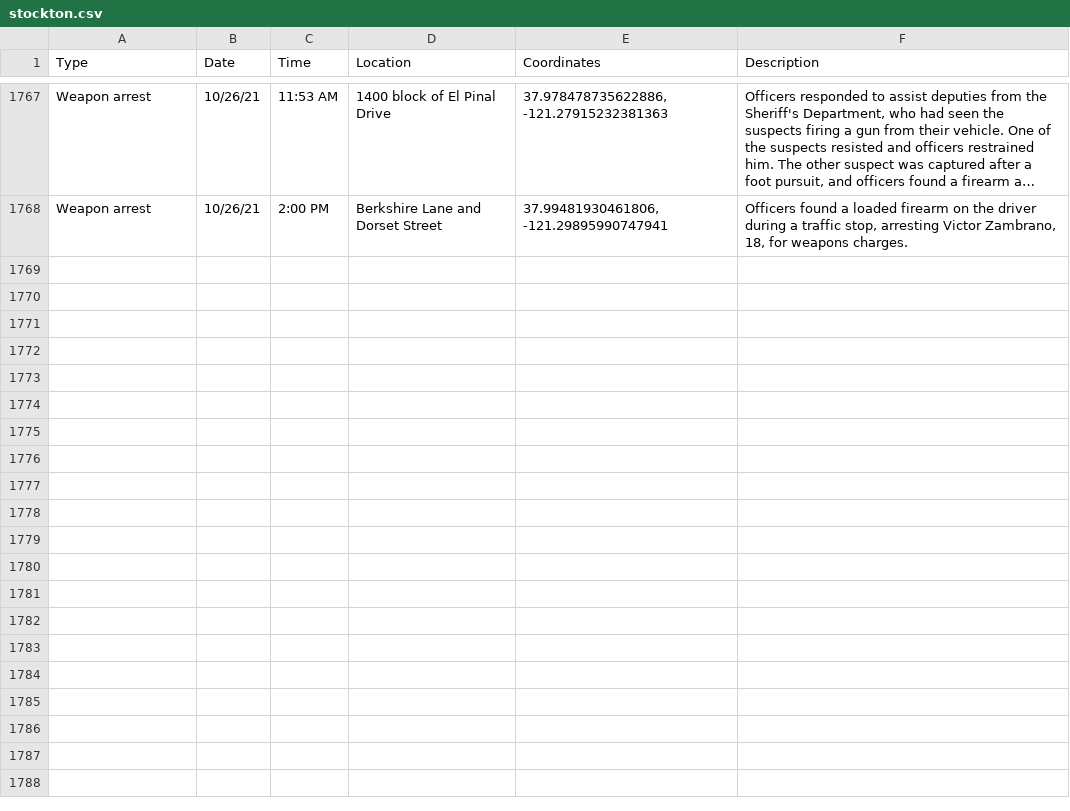
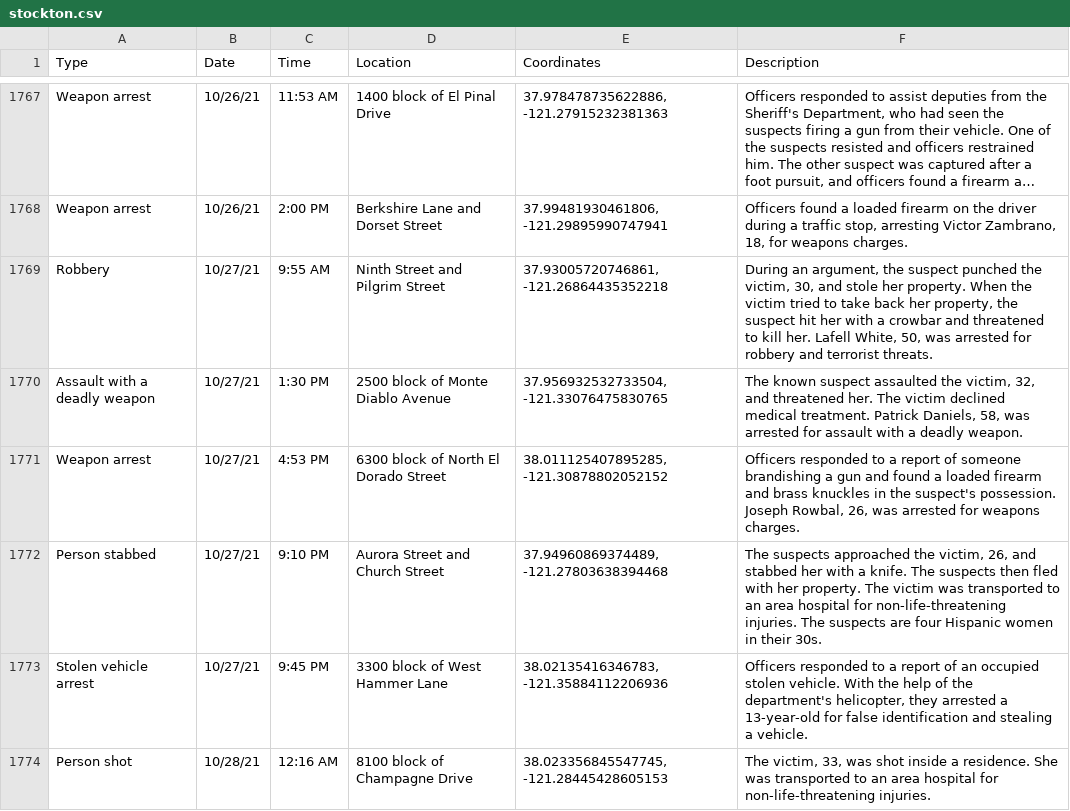
Before and after one commit to miriamwaldvogel/209politics, a CSV file: projects/crimemaps/data/stockton.csv, drawn as a sheet; only a part is shown, gaps mark what is left out; long unchanged cells end in …; the diff names each change by its address in the sheet, - before the commit and + after, or states it on an @@ line.

```diff
--- a/projects/crimemaps/data/stockton.csv
+++ b/projects/crimemaps/data/stockton.csv
+row 1769: Robbery | 10/27/21 | 9:55 AM | Ninth Street and Pilgrim Street | 37.93005720746861, -121.26864435352218 | During an argument, the suspect punched the victim, 30, and stole her property. When the victim tried to take back her property, the suspect hit her with a crowbar and threatened to kill her. Lafell White, 50, was arrested for robbery and terrorist threats.
+row 1770: Assault with a deadly weapon | 10/27/21 | 1:30 PM | 2500 block of Monte Diablo Avenue | 37.956932532733504, -121.33076475830765 | The known suspect assaulted the victim, 32, and threatened her. The victim declined medical treatment. Patrick Daniels, 58, was arrested for assault with a deadly weapon.
+row 1771: Weapon arrest | 10/27/21 | 4:53 PM | 6300 block of North El Dorado Street | 38.011125407895285, -121.30878802052152 | Officers responded to a report of someone brandishing a gun and found a loaded firearm and brass knuckles in the suspect's possession. Joseph Rowbal, 26, was arrested for weapons charges.
+row 1772: Person stabbed | 10/27/21 | 9:10 PM | Aurora Street and Church Street | 37.94960869374489, -121.27803638394468 | The suspects approached the victim, 26, and stabbed her with a knife. The suspects then fled with her property. The victim was transported to an area hospital for non-life-threatening injuries. The suspects are four Hispanic women in their 30s.
+row 1773: Stolen vehicle arrest | 10/27/21 | 9:45 PM | 3300 block of West Hammer Lane | 38.02135416346783, -121.35884112206936 | Officers responded to a report of an occupied stolen vehicle. With the help of the department's helicopter, they arrested a 13-year-old for false identification and stealing a vehicle.
+row 1774: Person shot | 10/28/21 | 12:16 AM | 8100 block of Champagne Drive | 38.023356845547745, -121.28445428605153 | The victim, 33, was shot inside a residence. She was transported to an area hospital for non-life-threatening injuries.
```
Also changed, not shown: 1 other file.
